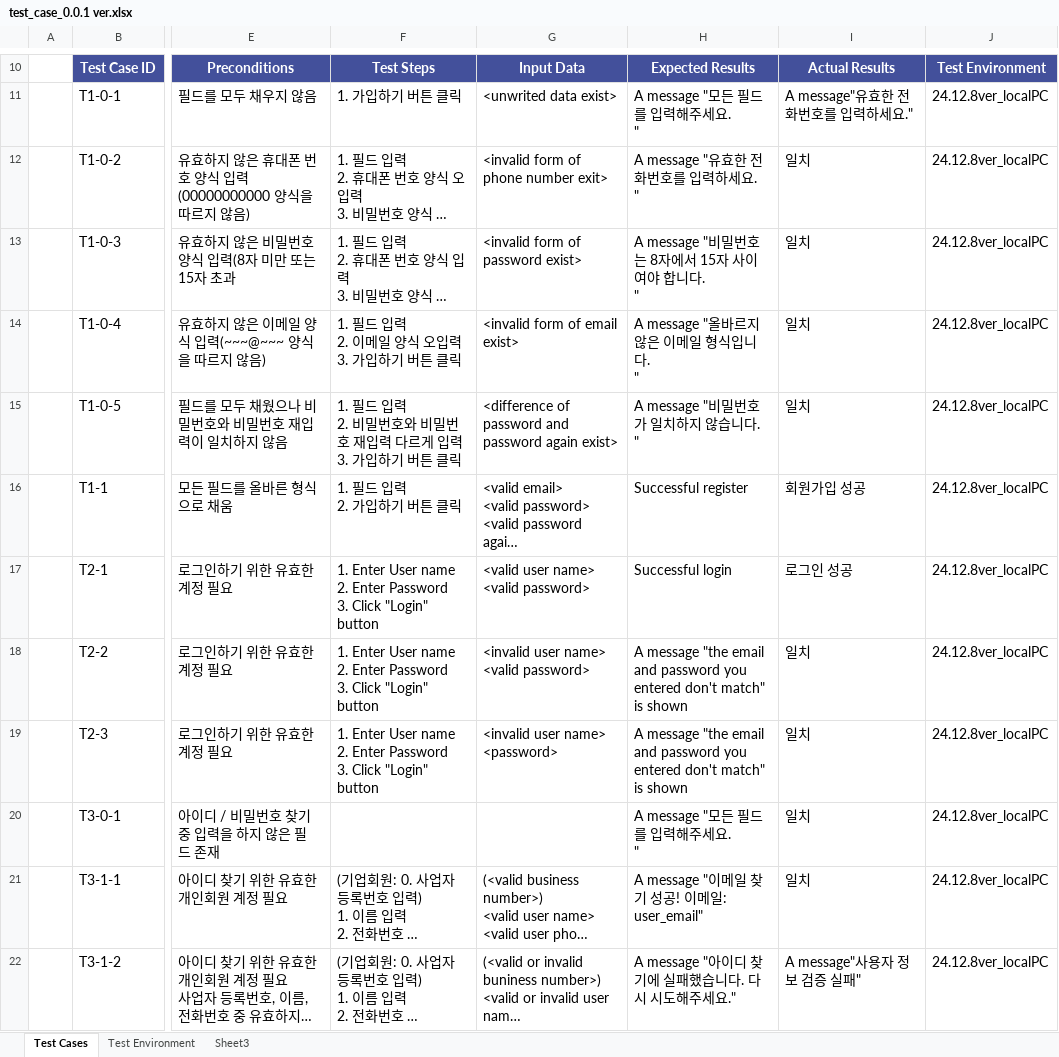
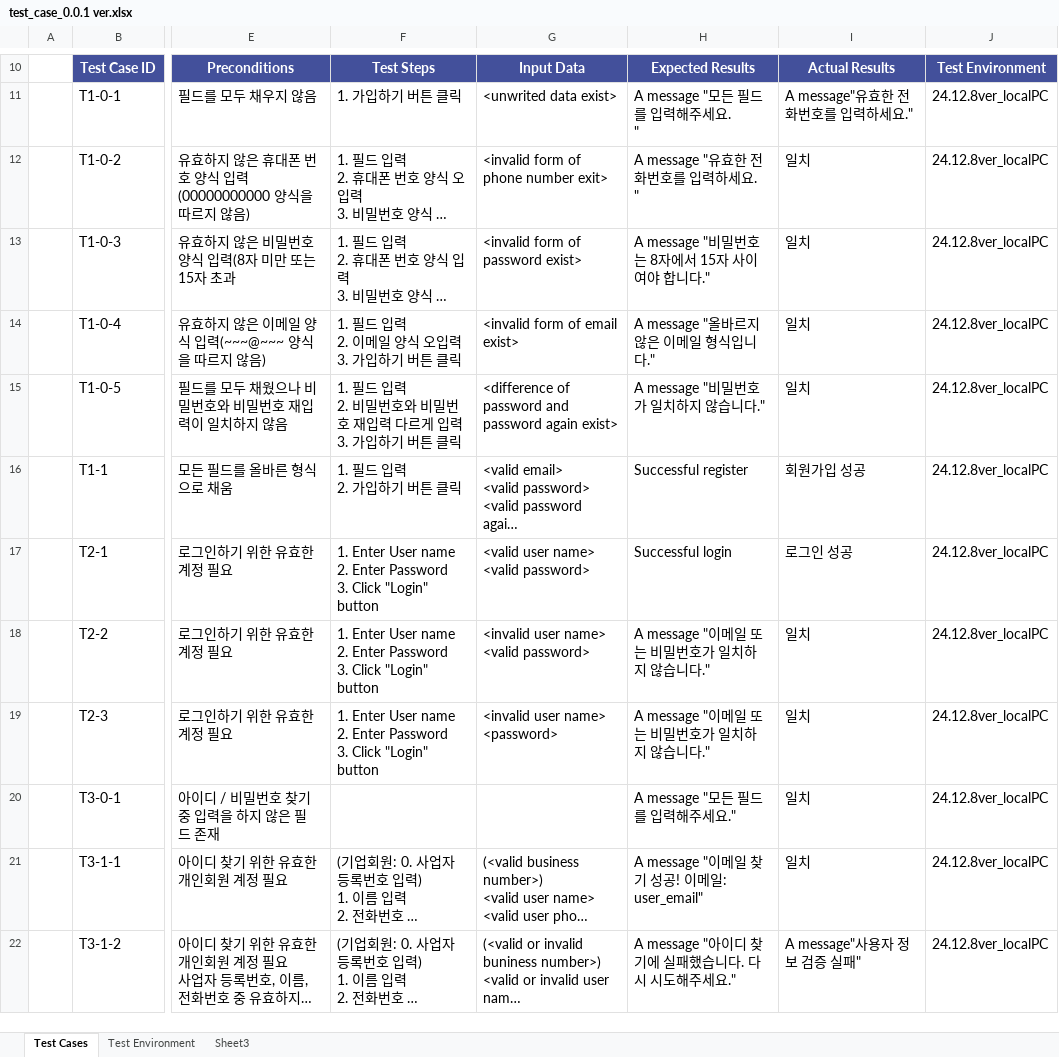
Before and after one commit to AlbaSidaeUOS/AlbaSidae, an Excel workbook: artifacts/TestCase/test_case_0.0.1 ver.xlsx, sheet Test Cases, drawn as a sheet; only a part is shown, gaps mark what is left out; long unchanged cells end in …; values as stored, in another font and other column widths than the file's, no borders; ↵ is a line break in a cell; the diff covers the shown part only; the diff names each change by its address in the sheet, - before the commit and + after, or states it on an @@ line.

```diff
--- a/artifacts/TestCase/test_case_0.0.1 ver.xlsx (sheet Test Cases)
+++ b/artifacts/TestCase/test_case_0.0.1 ver.xlsx (sheet Test Cases)
-H13: A message "비밀번호는 8자에서 15자 사이여야 합니다. ↵ "
+H13: A message "비밀번호는 8자에서 15자 사이여야 합니다."
-H14: A message "올바르지 않은 이메일 형식입니다. ↵ "
+H14: A message "올바르지 않은 이메일 형식입니다."
-H15: A message "비밀번호가 일치하지 않습니다. ↵ "
+H15: A message "비밀번호가 일치하지 않습니다."
-H18:H19: A message "the email and password you entered don't match" is shown
+H18:H19: A message "이메일 또는 비밀번호가 일치하지 않습니다."
-H20: A message "모든 필드를 입력해주세요. ↵ "
+H20: A message "모든 필드를 입력해주세요."
```
Also changed, not shown: 5 edited cells and cell formats elsewhere in this sheet, artifacts/TestCase/test_case_0.0.2 ver_final.xlsx.
